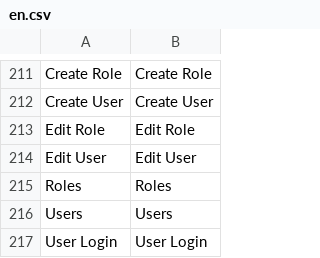
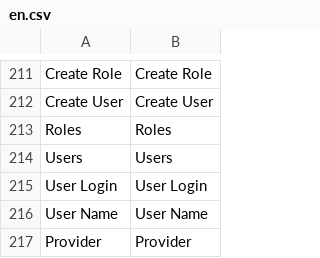
Before and after one commit to IGNBPesty/ogam, a CSV file: website/htdocs/ogam/application/lang/en.csv, drawn as a sheet; only a part is shown, gaps mark what is left out; the shorter side is filled out with more unchanged rows.

```diff
--- a/website/htdocs/ogam/application/lang/en.csv
+++ b/website/htdocs/ogam/application/lang/en.csv
@@ -212,4 +212,2 @@ Create Role;Create Role
 Create User;Create User
-Edit Role;Edit Role
-Edit User;Edit User
 Roles;Roles
```
Also changed, not shown: website/htdocs/ogam/application/lang/fr.csv, 7 other files.
